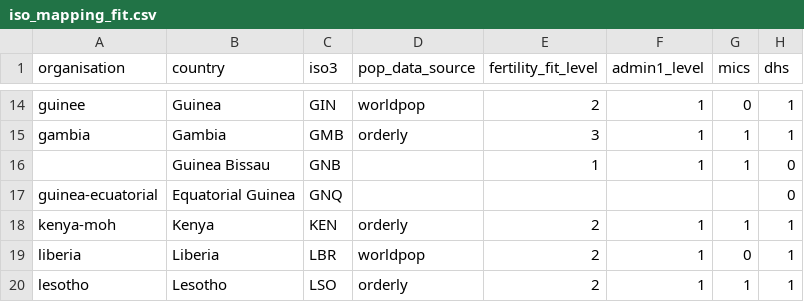
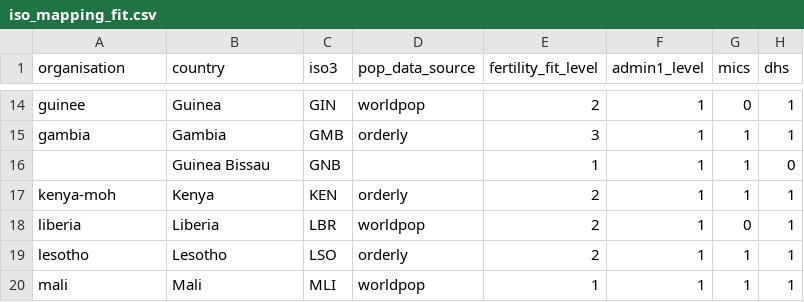
Before and after one commit to osymandius/fertility_orderly, a CSV file: global/iso_mapping_fit.csv, drawn as a sheet; only a part is shown, gaps mark what is left out; the shorter side is filled out with more unchanged rows.

```diff
--- a/global/iso_mapping_fit.csv
+++ b/global/iso_mapping_fit.csv
@@ -16,3 +16,2 @@ gambia,Gambia,GMB,orderly ,3,1,1,1
 ,Guinea Bissau,GNB,,1,1,1,0
-guinea-ecuatorial,Equatorial Guinea,GNQ,,,,,0
 kenya-moh,Kenya,KEN,orderly,2,1,1,1
```
Also changed, not shown: 1 other file.
